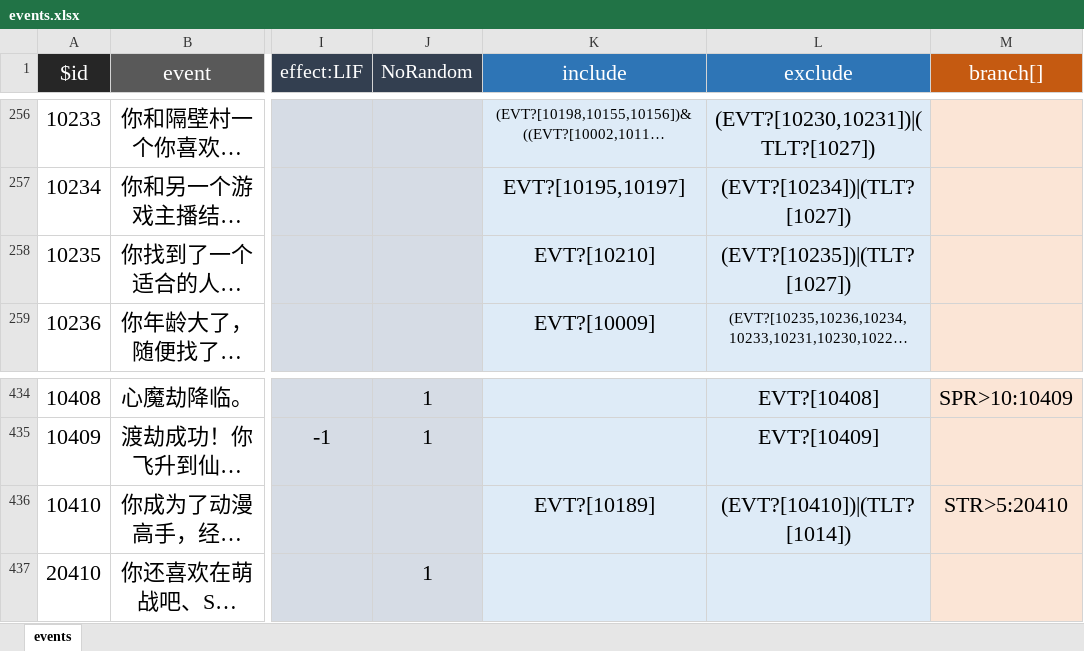
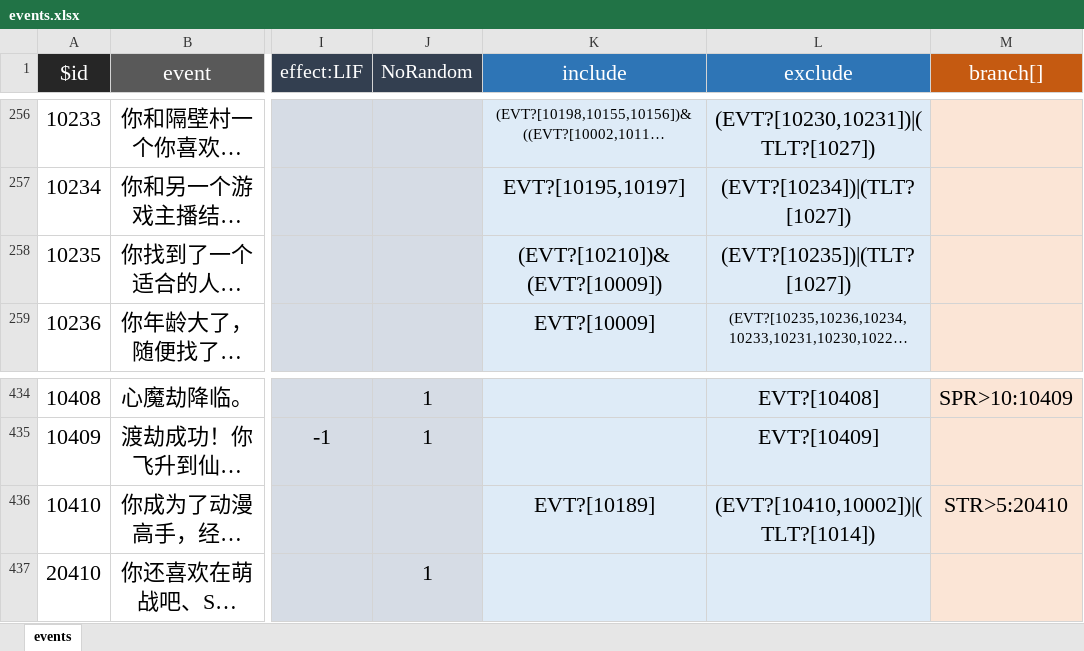
Before and after one commit to VickScarlet/lifeRestart, an Excel workbook: data/events.xlsx, sheet events, drawn as a sheet; only a part is shown, gaps mark what is left out; long unchanged cells end in …; values as stored, in another font and other column widths than the file's, no borders; the diff names each change by its address in the sheet, - before the commit and + after, or states it on an @@ line.

Commit message:
update data

```diff
--- a/data/events.xlsx (sheet events)
+++ b/data/events.xlsx (sheet events)
-K258 (include): EVT?[10210]
+K258 (include): (EVT?[10210])&(EVT?[10009])
-L436 (exclude): (EVT?[10410])|(TLT?[1014])
+L436 (exclude): (EVT?[10410,10002])|(TLT?[1014])
```
Also changed, not shown: data/age.xlsx, 2 other files.
